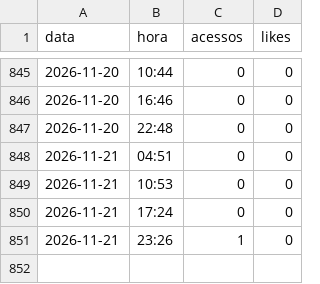
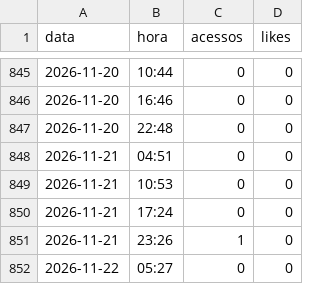
Before and after one commit to claudiodamaro52-ux/CORDIUM, a CSV file: reports/historico.csv, drawn as a sheet; only a part is shown, gaps mark what is left out.

Commit message:
historico csv 2026-11-22 05:27

```diff
--- a/reports/historico.csv
+++ b/reports/historico.csv
@@ -851 +851,2 @@ data,hora,acessos,likes
 2026-11-21,23:26,1,0
+2026-11-22,05:27,0,0
```
